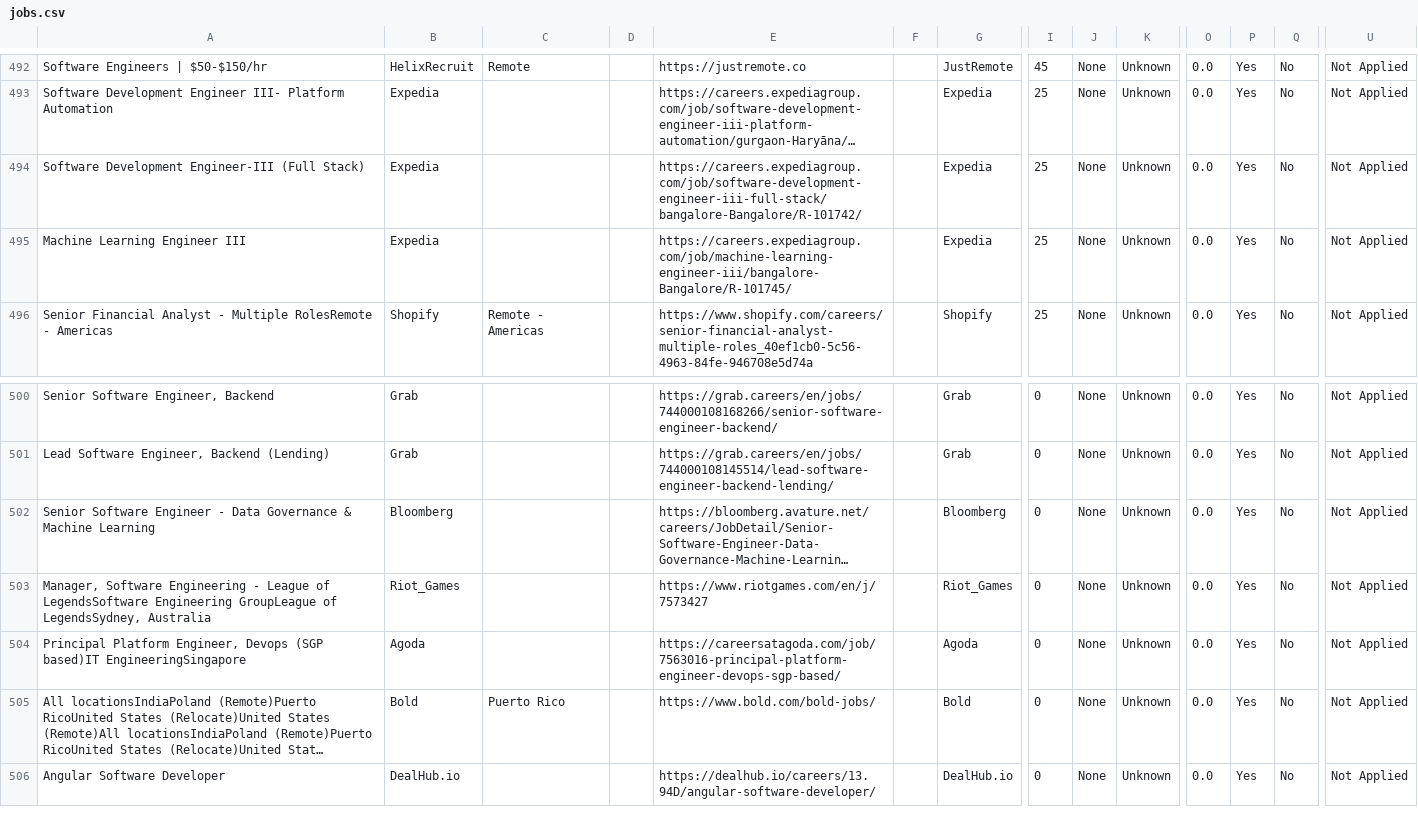
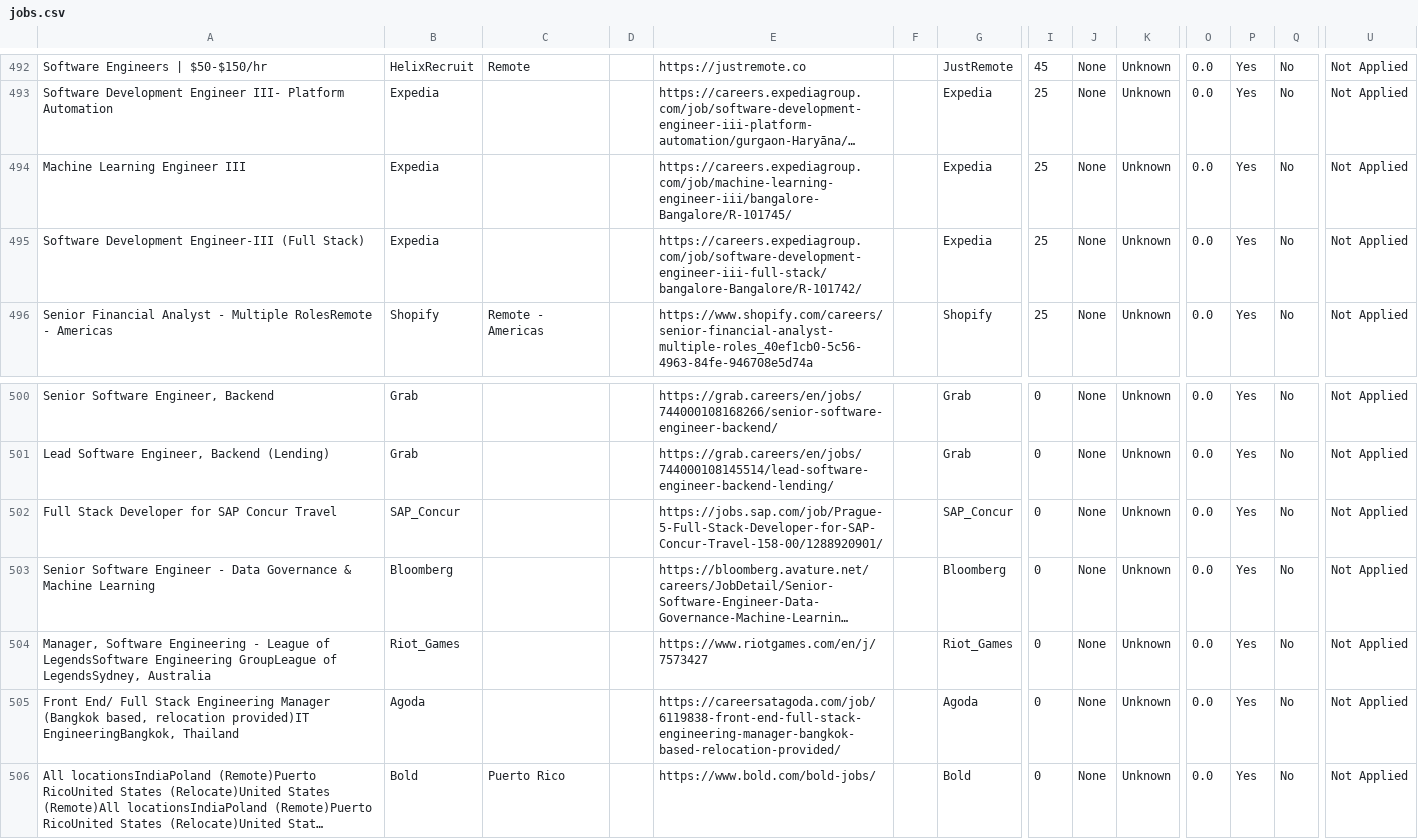
Before and after one commit to naman011/python-projects-secondary, a CSV file: data/jobs.csv, drawn as a sheet; only a part is shown, gaps mark what is left out; the shorter side is filled out with more unchanged rows; long unchanged cells end in …; addresses are those after the commit; rows hold the shown columns only; the diff names each change by its address in the sheet, - before the commit and + after, or states it on an @@ line.

```diff
--- a/data/jobs.csv
+++ b/data/jobs.csv
@@ row 495 moved to row 494: Machine Learning Engineer III @@
+row 502: Full Stack Developer for SAP Concur Travel | SAP_Concur |  |  | https://jobs.sap.com/job/Prague-5-Full-Stack-Developer-for-SAP-Concur-Travel-158-00/1288920901/ |  | SAP_Concur | 0 | None | Unknown | 0.0 | Yes | No | Not Applied
-A505: Principal Platform Engineer, Devops (SGP based)IT EngineeringSingapore
+A505: Front End/ Full Stack Engineering Manager (Bangkok based, relocation provided)IT EngineeringBangkok, Thailand
-E505: https://careersatagoda.com/job/7563016-principal-platform-engineer-devops-sgp-based/
+E505: https://careersatagoda.com/job/6119838-front-end-full-stack-engineering-manager-bangkok-based-relocation-provided/
```
Also changed, not shown: 1 other file.
